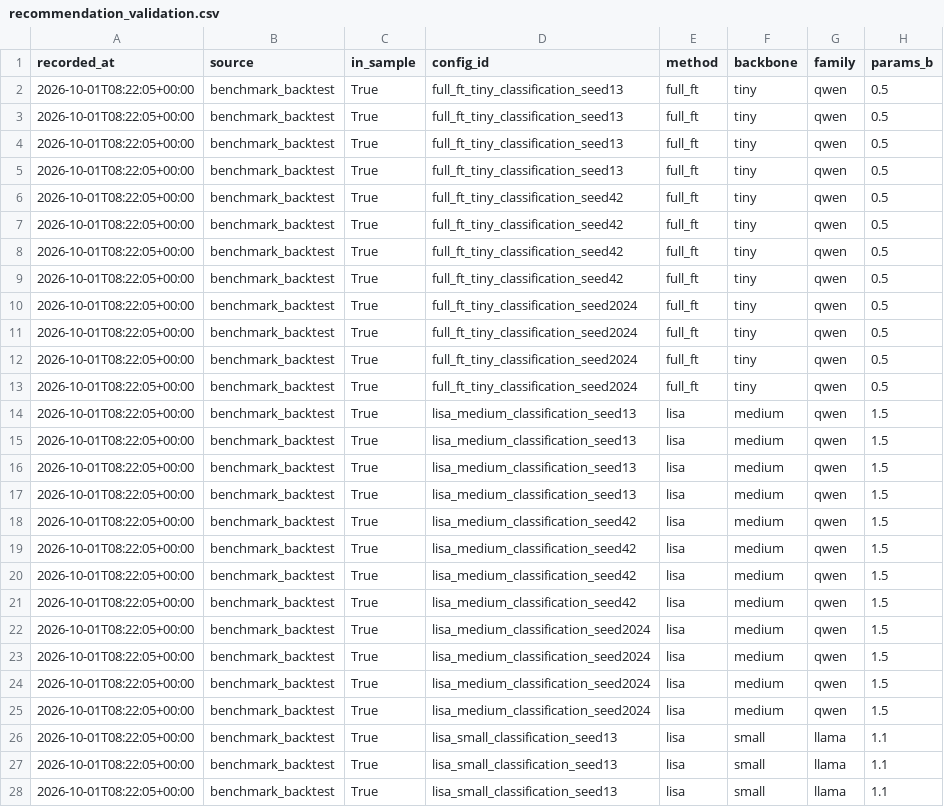
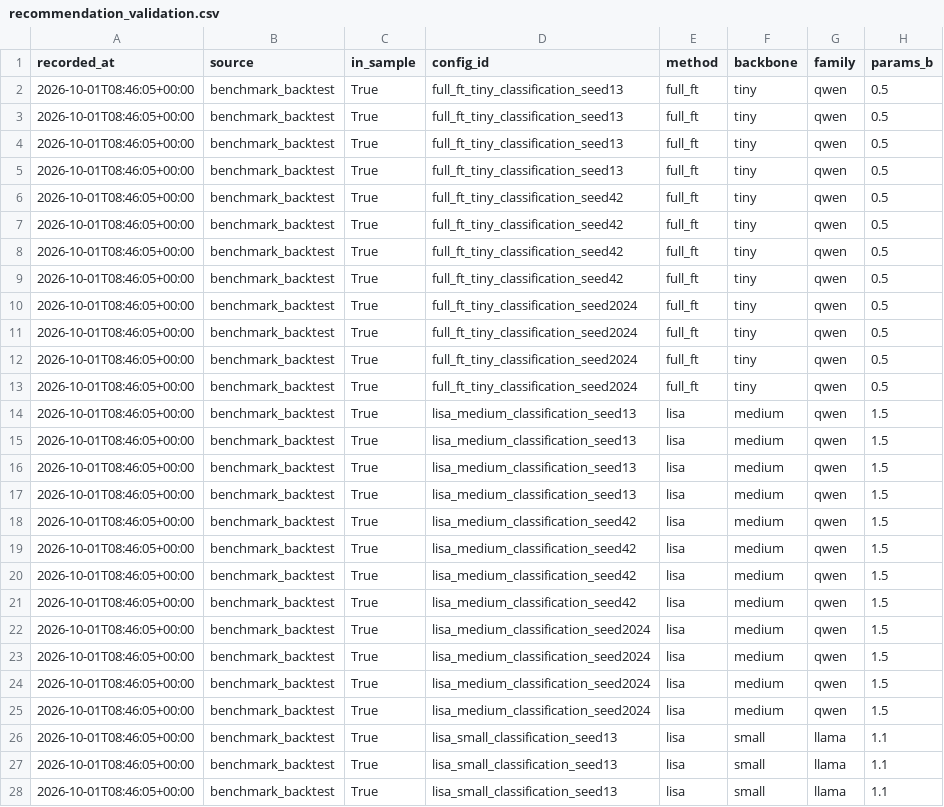
Before and after one commit to ai-tanzil811/Green-AI-Decision-Support-Frameworks, a CSV file: results/recommendation_validation.csv, drawn as a sheet; only a part is shown; the diff covers the shown part only; the diff names each change by its address in the sheet, - before the commit and + after, or states it on an @@ line.

```diff
--- a/results/recommendation_validation.csv
+++ b/results/recommendation_validation.csv
-A2:A28 (recorded_at): 2026-10-01T08:22:05+00:00
+A2:A28 (recorded_at): 2026-10-01T08:46:05+00:00
```
Also changed, not shown: 137 edited cells elsewhere in this file, 4 other files.
